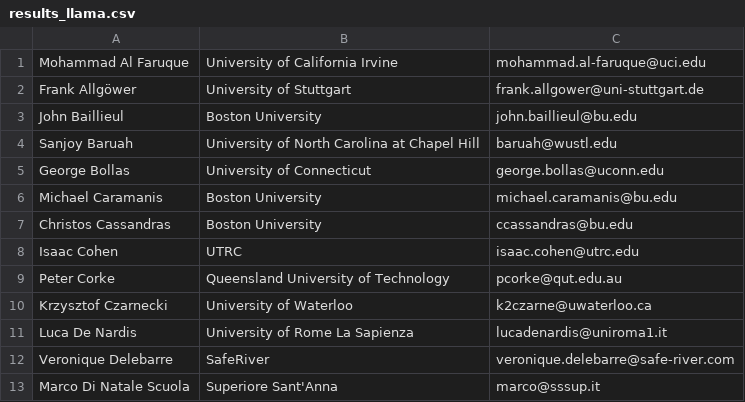
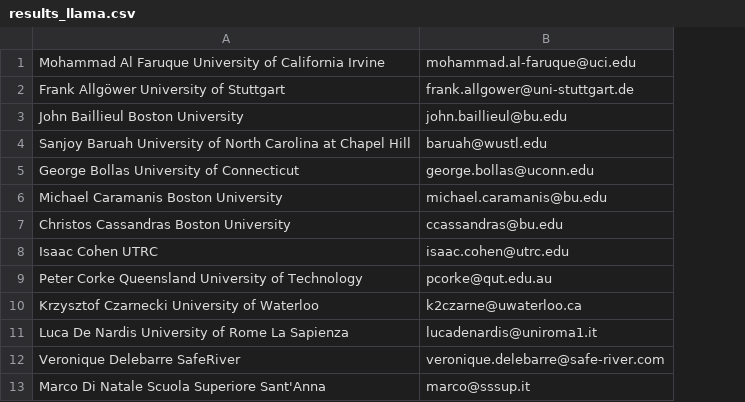
Before and after one commit to alexweilert/Bachelorprojekt-E-Mail-Extraktion, a CSV file: results_llama.csv, drawn as a sheet; only a part is shown; removed rows and columns are numbered as before the commit, all else as after; the diff names each change by its address in the sheet, - before the commit and + after, or states it on an @@ line.

```diff
--- a/results_llama.csv
+++ b/results_llama.csv
-column A, rows 1-13: Mohammad Al Faruque | Frank Allgöwer | John Baillieul | Sanjoy Baruah | George Bollas | Michael Caramanis | Christos Cassandras | Isaac Cohen | Peter Corke | Krzysztof Czarnecki | Luca De Nardis | Veronique Delebarre | Marco Di Natale Scuola
-column B, rows 1-13: University of California Irvine | University of Stuttgart | Boston University | University of North Carolina at Chapel Hill | University of Connecticut | Boston University | Boston University | UTRC | Queensland University of Technology | University of Waterloo | University of Rome La Sapienza | SafeRiver | Superiore Sant'Anna
+column A, rows 1-13: Mohammad Al Faruque University of California Irvine | Frank Allgöwer University of Stuttgart | John Baillieul Boston University | Sanjoy Baruah University of North Carolina at Chapel Hill | George Bollas University of Connecticut | Michael Caramanis Boston University | Christos Cassandras Boston University | Isaac Cohen UTRC | Peter Corke Queensland University of Technology | Krzysztof Czarnecki University of Waterloo | Luca De Nardis University of Rome La Sapienza | Veronique Delebarre SafeRiver | Marco Di Natale Scuola Superiore Sant'Anna
```
Also changed, not shown: 15 other files.
